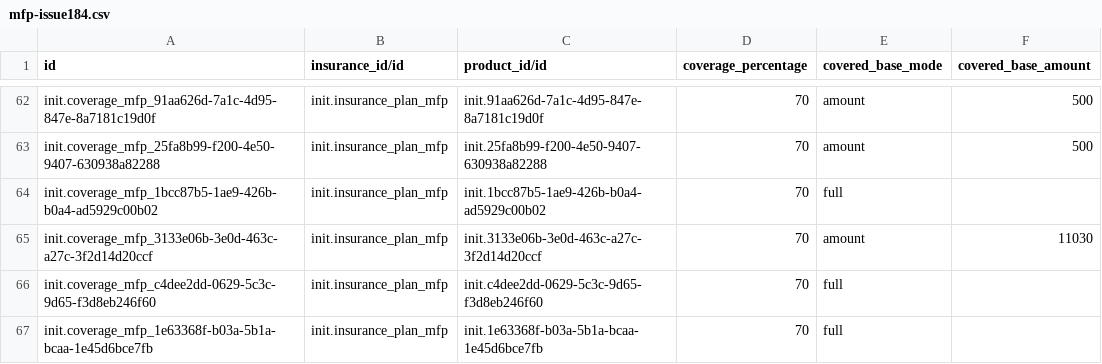
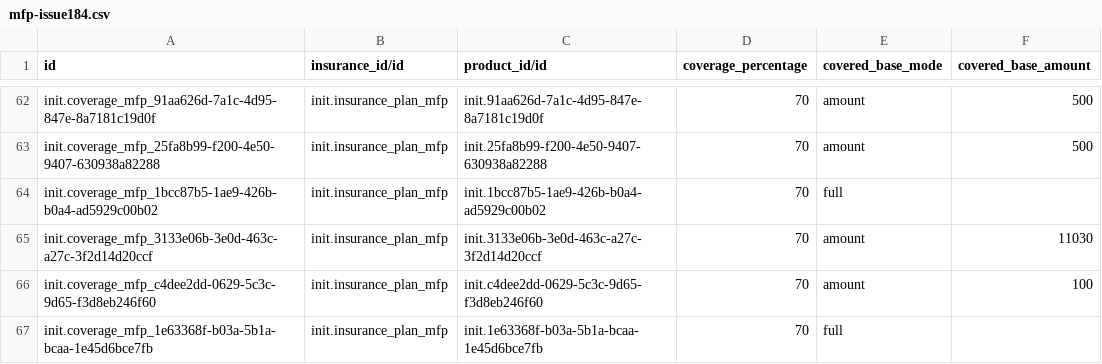
Before and after one commit to MadiroGlobalHealth/UVL-EMR, a CSV file: sites/mugamba/configs/odoo/initializer_config/insurance_coverage/mfp-issue184.csv, drawn as a sheet; only a part is shown, gaps mark what is left out.

```diff
--- a/sites/mugamba/configs/odoo/initializer_config/insurance_coverage/mfp-issue184.csv
+++ b/sites/mugamba/configs/odoo/initializer_config/insurance_coverage/mfp-issue184.csv
@@ -65,3 +65,3 @@ init.coverage_mfp_1bcc87b5-1ae9-426b-b0a4-ad5929c00b02,init.insurance_plan_mfp,i
 init.coverage_mfp_3133e06b-3e0d-463c-a27c-3f2d14d20ccf,init.insurance_plan_mfp,init.3133e06b-3e0d-463c-a27c-3f2d14d20ccf,70,amount,11030
-init.coverage_mfp_c4dee2dd-0629-5c3c-9d65-f3d8eb246f60,init.insurance_plan_mfp,init.c4dee2dd-0629-5c3c-9d65-f3d8eb246f60,70,full,
+init.coverage_mfp_c4dee2dd-0629-5c3c-9d65-f3d8eb246f60,init.insurance_plan_mfp,init.c4dee2dd-0629-5c3c-9d65-f3d8eb246f60,70,amount,100
 init.coverage_mfp_1e63368f-b03a-5b1a-bcaa-1e45d6bce7fb,init.insurance_plan_mfp,init.1e63368f-b03a-5b1a-bcaa-1e45d6bce7fb,70,full,
```
Also changed, not shown: sites/mugamba/requirements/mfp-acts-devices-matching-issue184.csv, 2 other files.
